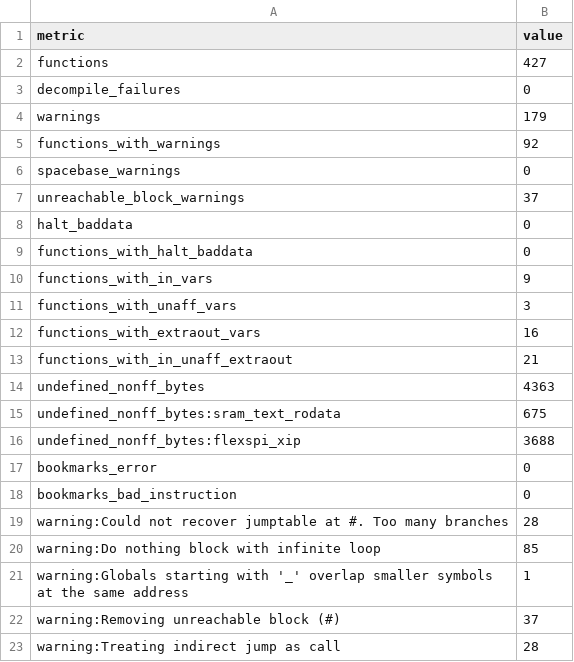
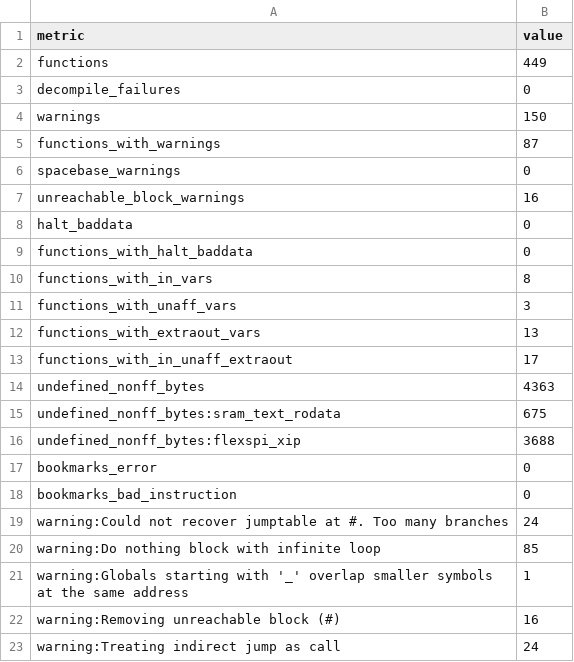
Before and after one commit to Reid-n0rc/FT-710_Firmware, a TSV file: decomp/ifdsp/m33/quality.tsv, drawn as a sheet.

```diff
--- a/decomp/ifdsp/m33/quality.tsv
+++ b/decomp/ifdsp/m33/quality.tsv
@@ -1,14 +1,14 @@
 metric	value
-functions	427
+functions	449
 decompile_failures	0
-warnings	179
-functions_with_warnings	92
+warnings	150
+functions_with_warnings	87
 spacebase_warnings	0
-unreachable_block_warnings	37
+unreachable_block_warnings	16
 halt_baddata	0
 functions_with_halt_baddata	0
-functions_with_in_vars	9
+functions_with_in_vars	8
 functions_with_unaff_vars	3
-functions_with_extraout_vars	16
-functions_with_in_unaff_extraout	21
+functions_with_extraout_vars	13
+functions_with_in_unaff_extraout	17
 undefined_nonff_bytes	4363
@@ -18,6 +18,6 @@ bookmarks_error	0
 bookmarks_bad_instruction	0
-warning:Could not recover jumptable at #. Too many branches	28
+warning:Could not recover jumptable at #. Too many branches	24
 warning:Do nothing block with infinite loop	85
 warning:Globals starting with '_' overlap smaller symbols at the same address	1
-warning:Removing unreachable block (#)	37
-warning:Treating indirect jump as call	28
+warning:Removing unreachable block (#)	16
+warning:Treating indirect jump as call	24
```
Also changed, not shown: decomp/ifdsp/m33/functions.tsv, tools/ghidra/purposes_m33.tsv, 21 other files.
